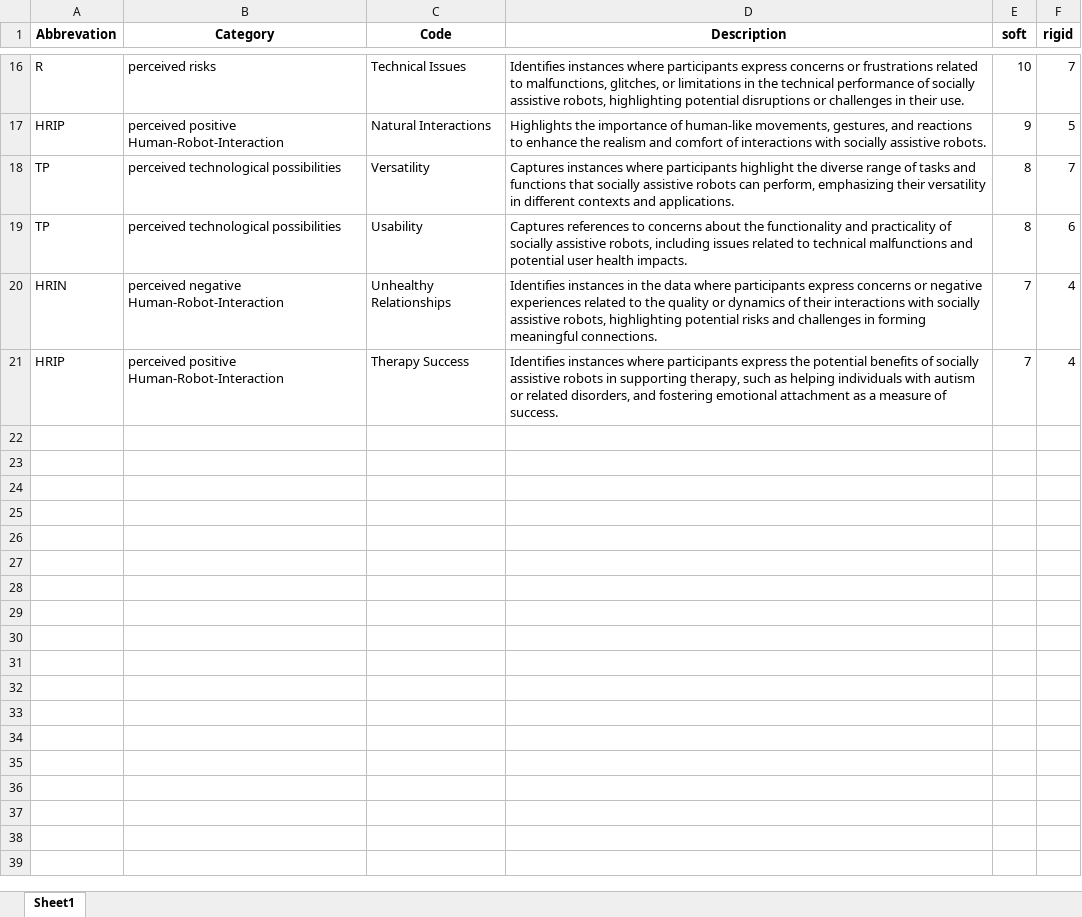
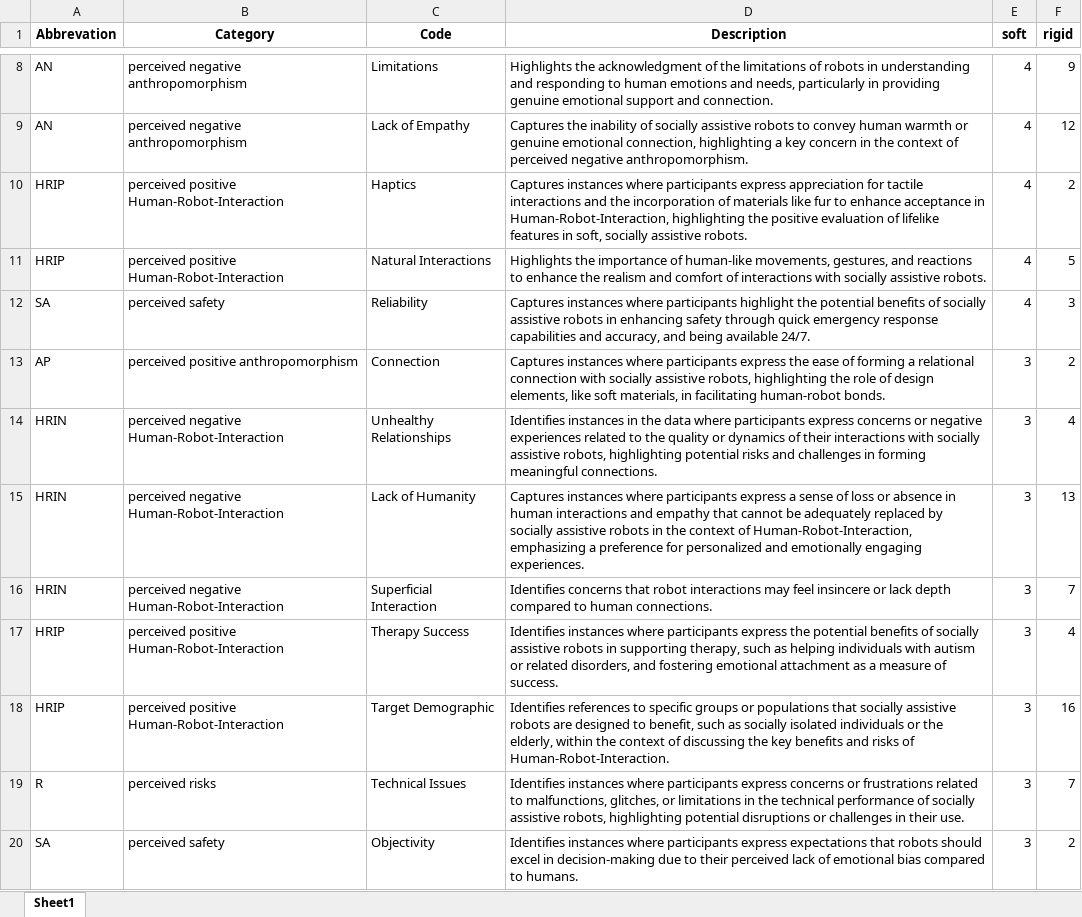
Before and after one commit to FennStatistics/Article_SoftRobotIntervention, an Excel workbook: Analyses/main study - LLM/create tables, graphics G3/outputs/SAR_codes_first20.xlsx, sheet Sheet1, drawn as a sheet; only a part is shown, gaps mark what is left out; values as stored, in another font and other column widths than the file's, no borders; removed rows and columns are numbered as before the commit, all else as after; the diff covers the shown part only; the diff names each change by its address in the sheet, - before the commit and + after, or states it on an @@ line.

```diff
--- a/Analyses/main study - LLM/create tables, graphics G3/outputs/SAR_codes_first20.xlsx (sheet Sheet1)
+++ b/Analyses/main study - LLM/create tables, graphics G3/outputs/SAR_codes_first20.xlsx (sheet Sheet1)
-row 16: R | perceived risks | Technical Issues | Identifies instances where participants express concerns or frustrations related to malfunctions, glitches, or limitations in the technical performance of socially assistive robots, highlighting potential disruptions or challenges in their use. | 10 | 7
+row 8: AN | perceived negative anthropomorphism | Limitations | Highlights the acknowledgment of the limitations of robots in understanding and responding to human emotions and needs, particularly in providing genuine emotional support and connection. | 4 | 9
+row 9: AN | perceived negative anthropomorphism | Lack of Empathy | Captures the inability of socially assistive robots to convey human warmth or genuine emotional connection, highlighting a key concern in the context of perceived negative anthropomorphism. | 4 | 12
+row 10: HRIP | perceived positive Human-Robot-Interaction | Haptics | Captures instances where participants express appreciation for tactile interactions and the incorporation of materials like fur to enhance acceptance in Human-Robot-Interaction, highlighting the positive evaluation of lifelike features in soft, socially assistive robots. | 4 | 2
-E11 (soft): 9
+E11 (soft): 4
-row 18: TP | perceived technological possibilities | Versatility | Captures instances where participants highlight the diverse range of tasks and functions that socially assistive robots can perform, emphasizing their versatility in different contexts and applications. | 8 | 7
-row 19: TP | perceived technological possibilities | Usability | Captures references to concerns about the functionality and practicality of socially assistive robots, including issues related to technical malfunctions and potential user health impacts. | 8 | 6
+row 12: SA | perceived safety | Reliability | Captures instances where participants highlight the potential benefits of socially assistive robots in enhancing safety through quick emergency response capabilities and accuracy, and being available 24/7. | 4 | 3
+row 13: AP | perceived positive anthropomorphism | Connection | Captures instances where participants express the ease of forming a relational connection with socially assistive robots, highlighting the role of design elements, like soft materials, in facilitating human-robot bonds. | 3 | 2
-E14 (soft): 7
+E14 (soft): 3
+row 15: HRIN | perceived negative Human-Robot-Interaction | Lack of Humanity | Captures instances where participants express a sense of loss or absence in human interactions and empathy that cannot be adequately replaced by socially assistive robots in the context of Human-Robot-Interaction, emphasizing a preference for personalized and emotionally engaging experiences. | 3 | 13
+row 16: HRIN | perceived negative Human-Robot-Interaction | Superficial Interaction | Identifies concerns that robot interactions may feel insincere or lack depth compared to human connections. | 3 | 7
-E17 (soft): 7
+E17 (soft): 3
+row 18: HRIP | perceived positive Human-Robot-Interaction | Target Demographic | Identifies references to specific groups or populations that socially assistive robots are designed to benefit, such as socially isolated individuals or the elderly, within the context of discussing the key benefits and risks of Human-Robot-Interaction. | 3 | 16
+row 19: R | perceived risks | Technical Issues | Identifies instances where participants express concerns or frustrations related to malfunctions, glitches, or limitations in the technical performance of socially assistive robots, highlighting potential disruptions or challenges in their use. | 3 | 7
+row 20: SA | perceived safety | Objectivity | Identifies instances where participants express expectations that robots should excel in decision-making due to their perceived lack of emotional bias compared to humans. | 3 | 2
```
Also changed, not shown: 3 added rows, 10 removed rows and 4 edited cells elsewhere in this sheet, Analyses/main study - LLM/create tables, graphics G3/outputs/RR_codes_complete.xlsx, Analyses/main study - LLM/create tables, graphics G3/outputs/RR_codes_first20.xlsx, 21 other files.
